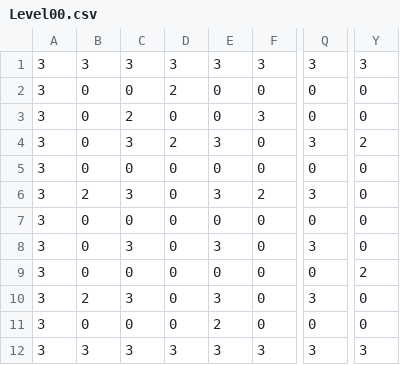
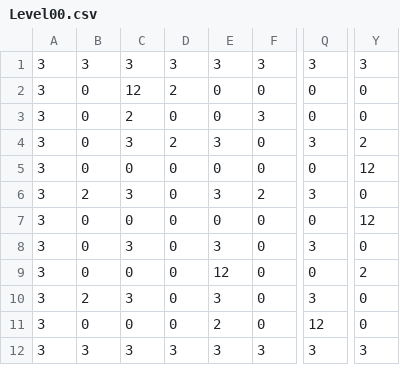
Before and after one commit to luca1337/BomberMan2D, a CSV file: BomberMan2D/Levels/Level00.csv, drawn as a sheet; only a part is shown, gaps mark what is left out; the diff names each change by its address in the sheet, - before the commit and + after, or states it on an @@ line.

```diff
--- a/BomberMan2D/Levels/Level00.csv
+++ b/BomberMan2D/Levels/Level00.csv
-C2: 0
+C2: 12
-Y5: 0
+Y5: 12
-Y7: 0
+Y7: 12
-E9: 0
+E9: 12
-Q11: 0
+Q11: 12
```
Also changed, not shown: 6 other files.
